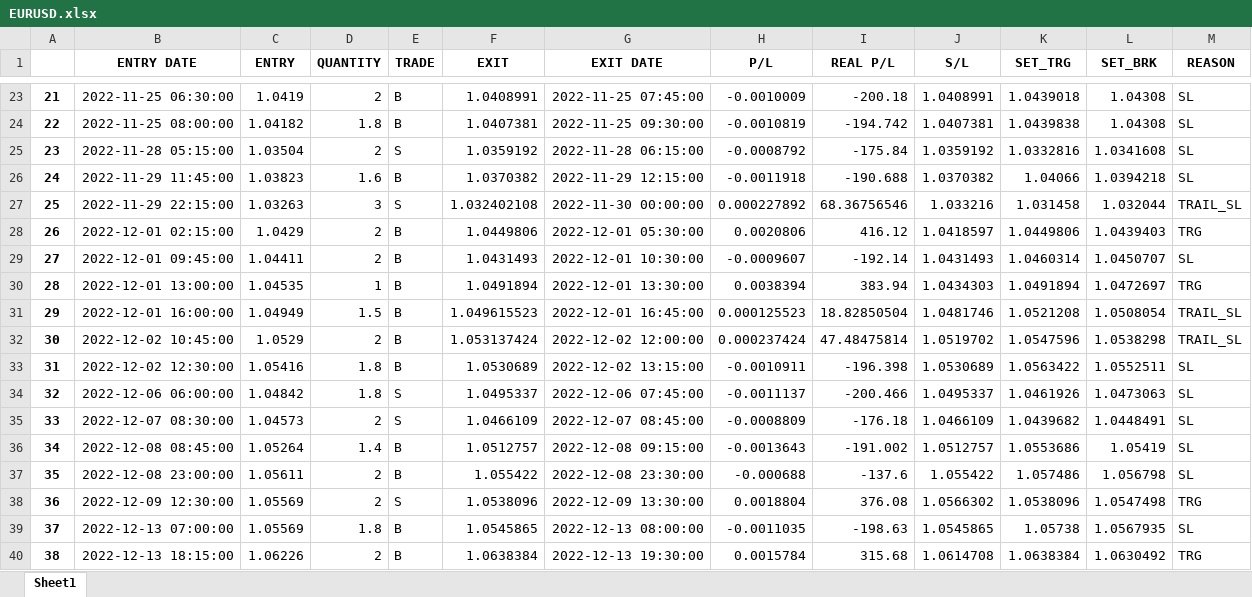
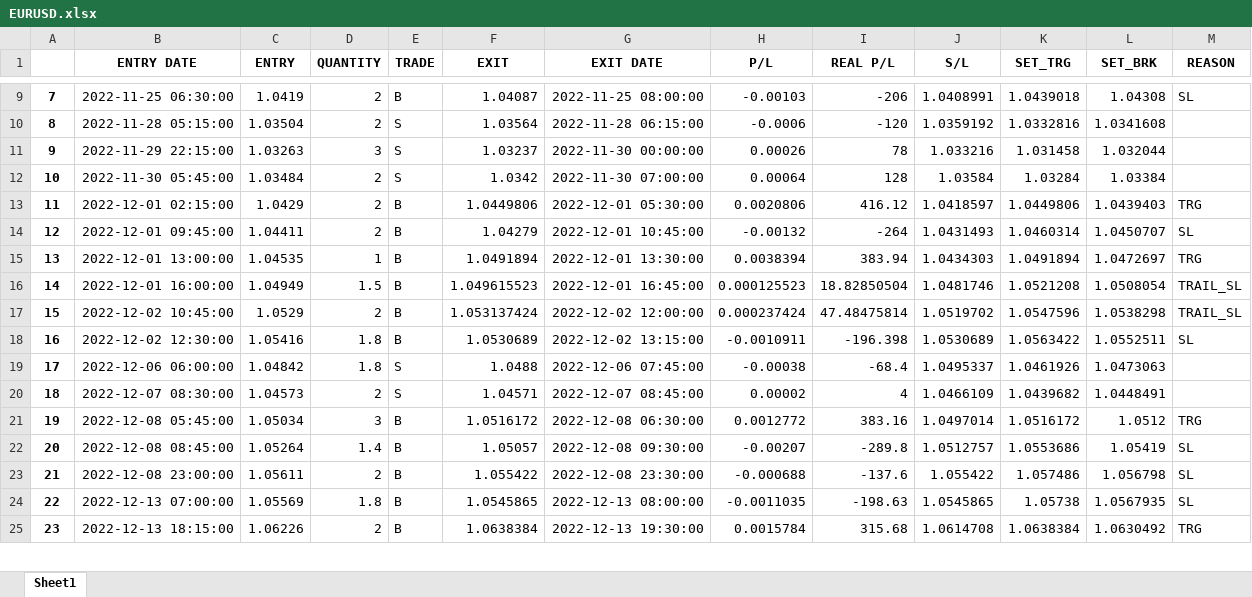
Before and after one commit to yugants/MT5, an Excel workbook: VS/10-10-23/EURUSD.xlsx, sheet Sheet1, drawn as a sheet; only a part is shown, gaps mark what is left out; values as stored, in another font and other column widths than the file's, no borders; removed rows and columns are numbered as before the commit, all else as after; the diff covers the shown part only; the diff names each change by its address in the sheet, - before the commit and + after, or states it on an @@ line.

```diff
--- a/VS/10-10-23/EURUSD.xlsx (sheet Sheet1)
+++ b/VS/10-10-23/EURUSD.xlsx (sheet Sheet1)
@@ column A renumbered between rows 3 and 221 @@
-F9 (EXIT): 1.0408991
+F9 (EXIT): 1.04087
-G9 (EXIT DATE): 2022-11-25 07:45:00
+G9 (EXIT DATE): 2022-11-25 08:00:00
-H9 (P/L): -0.0010009
+H9 (P/L): -0.00103
-I9 (REAL P/L): -200.18
+I9 (REAL P/L): -206
-row 24: 22 | 2022-11-25 08:00:00 | 1.04182 | 1.8 | B | 1.0407381 | 2022-11-25 09:30:00 | -0.0010819 | -194.742 | 1.0407381 | 1.0439838 | 1.04308 | SL
-F10 (EXIT): 1.0359192
+F10 (EXIT): 1.03564
-H10 (P/L): -0.0008792
+H10 (P/L): -0.0006
-I10 (REAL P/L): -175.84
+I10 (REAL P/L): -120
-M10 (REASON): SL
+M10 (REASON): (empty)
-row 26: 24 | 2022-11-29 11:45:00 | 1.03823 | 1.6 | B | 1.0370382 | 2022-11-29 12:15:00 | -0.0011918 | -190.688 | 1.0370382 | 1.04066 | 1.0394218 | SL
-F11 (EXIT): 1.032402108
+F11 (EXIT): 1.03237
-H11 (P/L): 0.000227892
+H11 (P/L): 0.00026
-I11 (REAL P/L): 68.36756546
+I11 (REAL P/L): 78
-M11 (REASON): TRAIL_SL
+M11 (REASON): (empty)
+row 12: 10 | 2022-11-30 05:45:00 | 1.03484 | 2 | S | 1.0342 | 2022-11-30 07:00:00 | 0.00064 | 128 | 1.03584 | 1.03284 | 1.03384
-F14 (EXIT): 1.0431493
+F14 (EXIT): 1.04279
-G14 (EXIT DATE): 2022-12-01 10:30:00
+G14 (EXIT DATE): 2022-12-01 10:45:00
-H14 (P/L): -0.0009607
+H14 (P/L): -0.00132
-I14 (REAL P/L): -192.14
+I14 (REAL P/L): -264
-F19 (EXIT): 1.0495337
+F19 (EXIT): 1.0488
-H19 (P/L): -0.0011137
+H19 (P/L): -0.00038
-I19 (REAL P/L): -200.466
+I19 (REAL P/L): -68.4
-M19:M20 (REASON): SL
+M19:M20 (REASON): (empty)
-F20 (EXIT): 1.0466109
+F20 (EXIT): 1.04571
-H20 (P/L): -0.0008809
+H20 (P/L): 0.00002
-I20 (REAL P/L): -176.18
+I20 (REAL P/L): 4
+row 21: 19 | 2022-12-08 05:45:00 | 1.05034 | 3 | B | 1.0516172 | 2022-12-08 06:30:00 | 0.0012772 | 383.16 | 1.0497014 | 1.0516172 | 1.0512 | TRG
-F22 (EXIT): 1.0512757
+F22 (EXIT): 1.05057
-G22 (EXIT DATE): 2022-12-08 09:15:00
+G22 (EXIT DATE): 2022-12-08 09:30:00
-H22 (P/L): -0.0013643
+H22 (P/L): -0.00207
-I22 (REAL P/L): -191.002
+I22 (REAL P/L): -289.8
-row 38: 36 | 2022-12-09 12:30:00 | 1.05569 | 2 | S | 1.0538096 | 2022-12-09 13:30:00 | 0.0018804 | 376.08 | 1.0566302 | 1.0538096 | 1.0547498 | TRG
```
Also changed, not shown: 54 added rows, 65 removed rows and 374 edited cells elsewhere in this sheet, VS/10-10-23/GBPUSD.xlsx, 14 other files.
